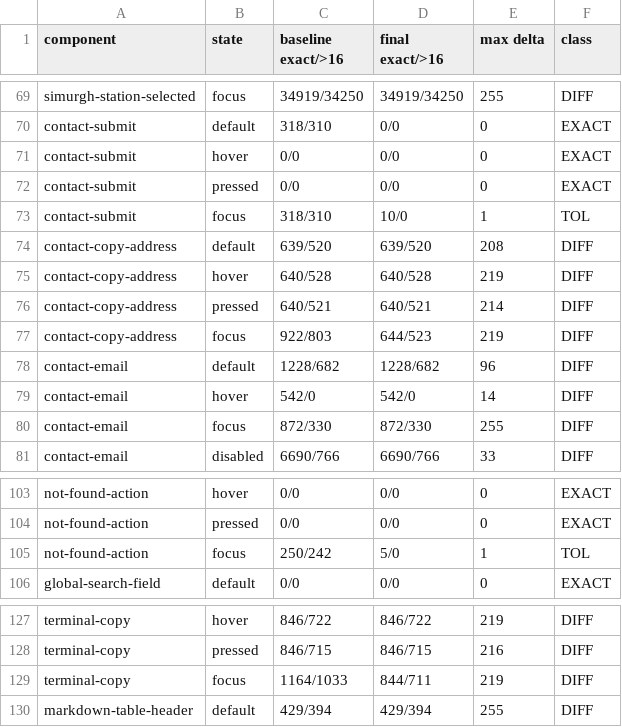
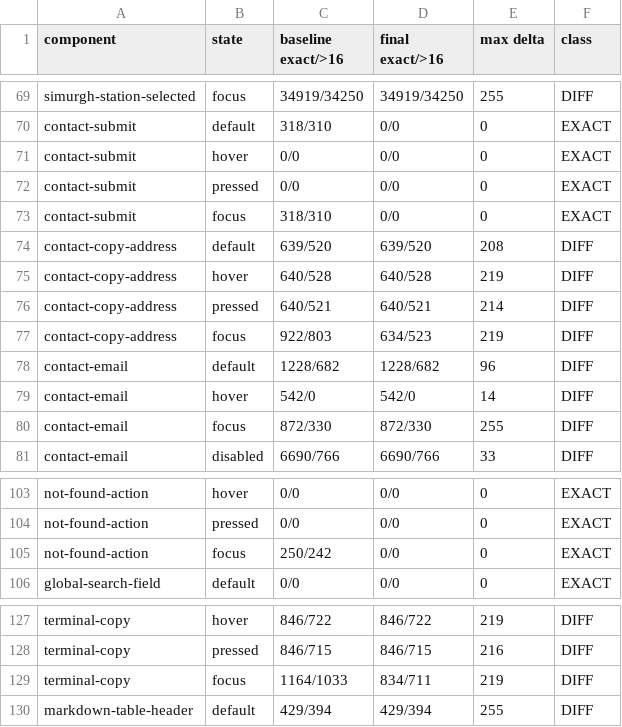
Before and after one commit to Raoof128/Portfolio, a TSV file: docs/aero-parity/round3/evidence/classification.tsv, drawn as a sheet; only a part is shown, gaps mark what is left out.

```diff
--- a/docs/aero-parity/round3/evidence/classification.tsv
+++ b/docs/aero-parity/round3/evidence/classification.tsv
@@ -72,3 +72,3 @@ contact-submit	hover	0/0	0/0	0	EXACT
 contact-submit	pressed	0/0	0/0	0	EXACT
-contact-submit	focus	318/310	10/0	1	TOL
+contact-submit	focus	318/310	0/0	0	EXACT
 contact-copy-address	default	639/520	639/520	208	DIFF
@@ -76,3 +76,3 @@ contact-copy-address	hover	640/528	640/528	219	DIFF
 contact-copy-address	pressed	640/521	640/521	214	DIFF
-contact-copy-address	focus	922/803	644/523	219	DIFF
+contact-copy-address	focus	922/803	634/523	219	DIFF
 contact-email	default	1228/682	1228/682	96	DIFF
@@ -104,3 +104,3 @@ not-found-action	hover	0/0	0/0	0	EXACT
 not-found-action	pressed	0/0	0/0	0	EXACT
-not-found-action	focus	250/242	5/0	1	TOL
+not-found-action	focus	250/242	0/0	0	EXACT
 global-search-field	default	0/0	0/0	0	EXACT
@@ -128,3 +128,3 @@ terminal-copy	hover	846/722	846/722	219	DIFF
 terminal-copy	pressed	846/715	846/715	216	DIFF
-terminal-copy	focus	1164/1033	844/711	219	DIFF
+terminal-copy	focus	1164/1033	834/711	219	DIFF
 markdown-table-header	default	429/394	429/394	255	DIFF
```
Also changed, not shown: 9 other files.
